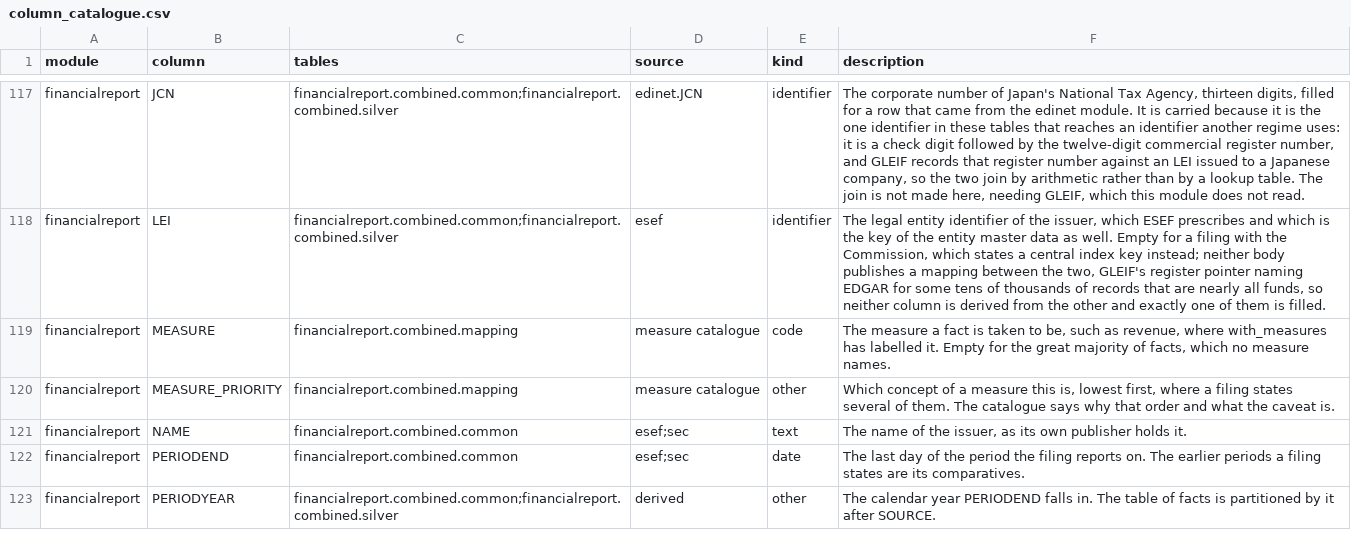
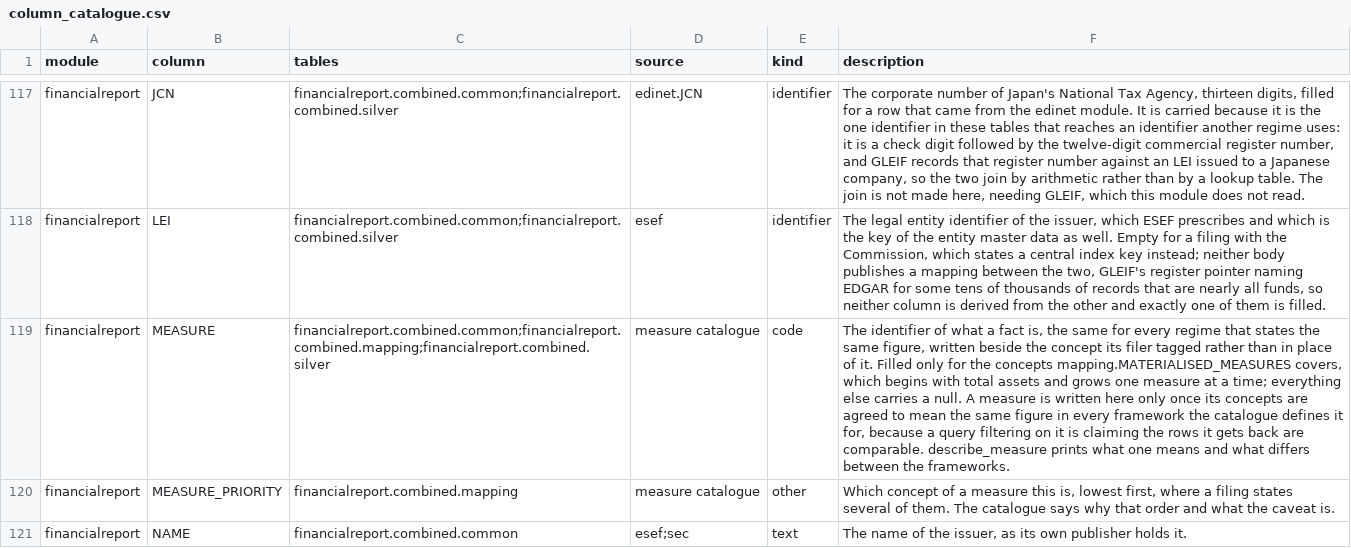
Before and after one commit to franzmohr/fincommons, a CSV file: src/fincommons/data/column_catalogue.csv, drawn as a sheet; only a part is shown, gaps mark what is left out; the shorter side is filled out with more unchanged rows; the diff names each change by its address in the sheet, - before the commit and + after, or states it on an @@ line.

```diff
--- a/src/fincommons/data/column_catalogue.csv
+++ b/src/fincommons/data/column_catalogue.csv
-C119 (tables): financialreport.combined.mapping
+C119 (tables): financialreport.combined.common;financialreport.combined.mapping;financialreport.combined.silver
-F119 (description): The measure a fact is taken to be, such as revenue, where with_measures has labelled it. Empty for the great majority of facts, which no measure names.
+F119 (description): The identifier of what a fact is, the same for every regime that states the same figure, written beside the concept its filer tagged rather than in place of it. Filled only for the concepts mapping.MATERIALISED_MEASURES covers, which begins with total assets and grows one measure at a time; everything else carries a null. A measure is written here only once its concepts are agreed to mean the same figure in every framework the catalogue defines it for, because a query filtering on it is claiming the rows it gets back are comparable. describe_measure prints what one means and what differs between the frameworks.
```
Also changed, not shown: 6 other files.
